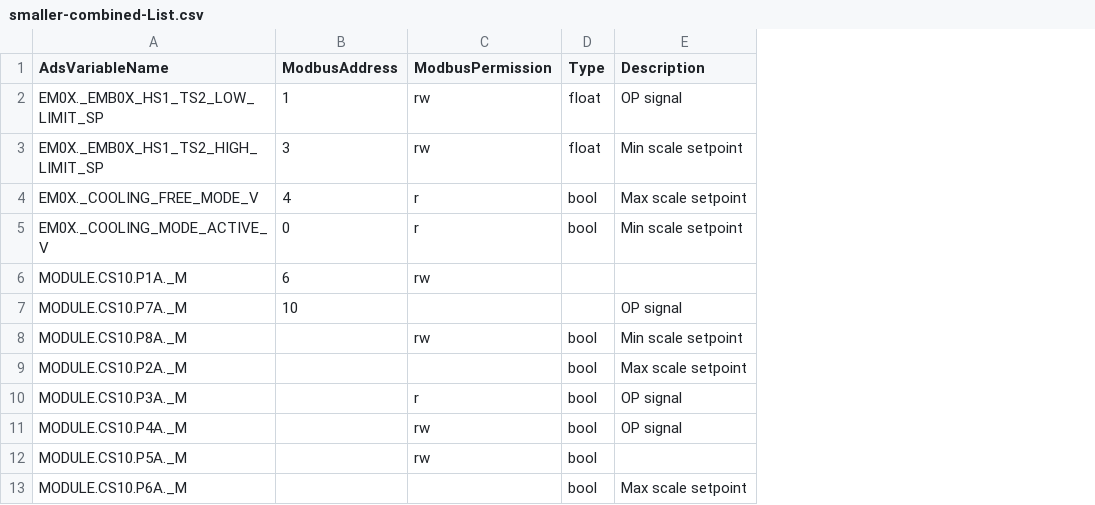
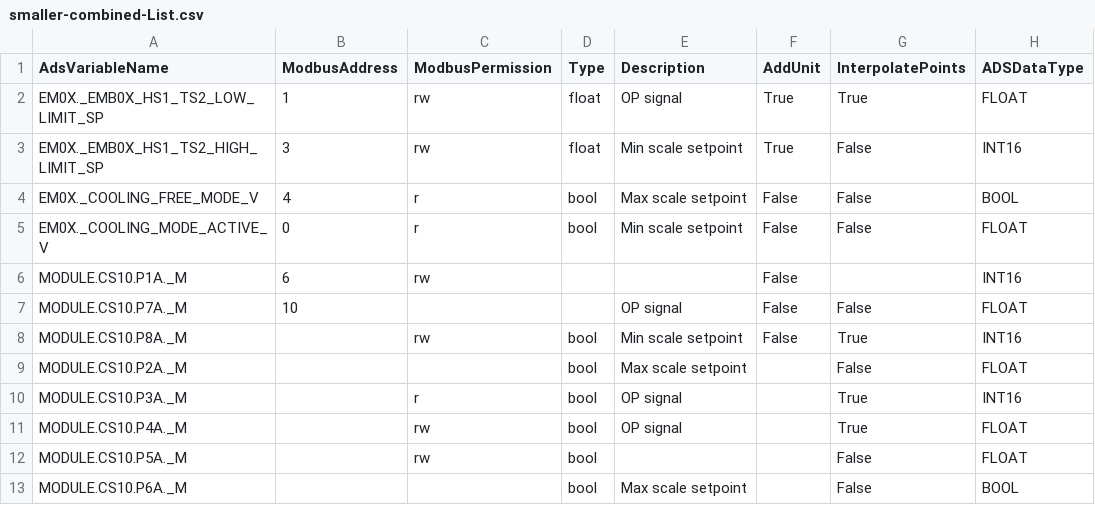
Before and after one commit to Ottowski/CompressedListCSV, a CSV file: SmallerCompressedListCSV/SmallerCompressedListCSV/bin/Debug/net8.0/smaller-combined-List.csv, drawn as a sheet; the diff names each change by its address in the sheet, - before the commit and + after, or states it on an @@ line.

Commit message:
added 'AddUnit', 'InterpolatePoints' and 'ADSDataType' to the record head columns (more record types).

```diff
--- a/SmallerCompressedListCSV/SmallerCompressedListCSV/bin/Debug/net8.0/smaller-combined-List.csv
+++ b/SmallerCompressedListCSV/SmallerCompressedListCSV/bin/Debug/net8.0/smaller-combined-List.csv
+column F (AddUnit), rows 2-8: True | True | False | False | False | False | False
+column G (InterpolatePoints), rows 2-13: True | False | False | False |  | False | True | False | True | True | False | False
+column H (ADSDataType), rows 2-13: FLOAT | INT16 | BOOL | FLOAT | INT16 | FLOAT | INT16 | FLOAT | INT16 | FLOAT | FLOAT | BOOL
```
Also changed, not shown: SmallerCompressedListCSV/SmallerCompressedListCSV/bin/Debug/net8.0/indexlist.csv, SmallerCompressedListCSV/SmallerCompressedListCSV/bin/Debug/net8.0/inputlist.csv, 14 other files.
